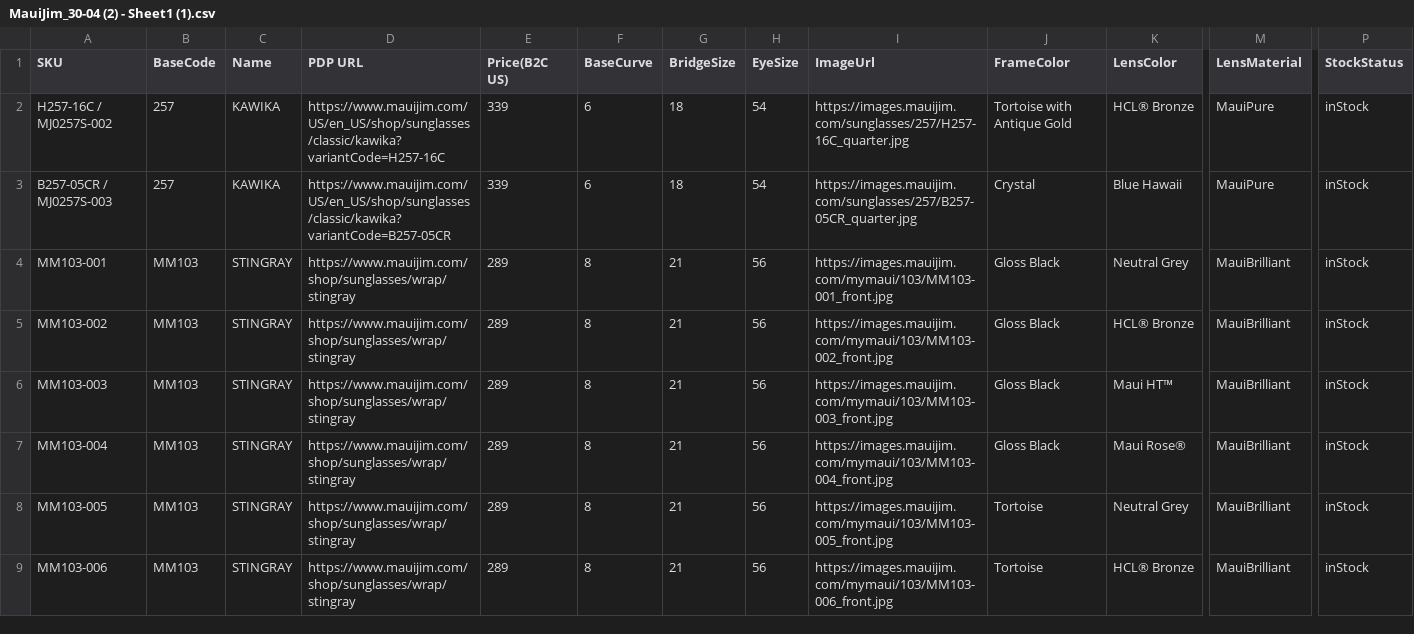
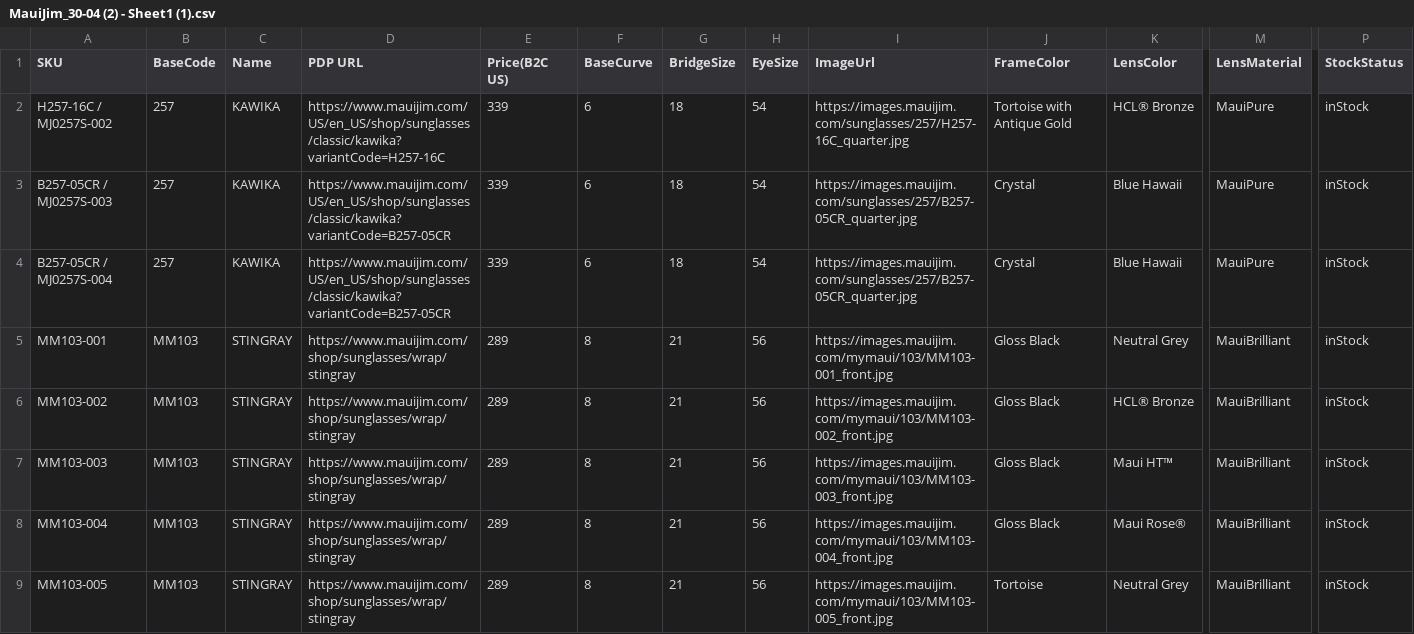
Before and after one commit to kenrazo/MyData, a CSV file: MauiJim_30-04 (2) - Sheet1 (1).csv, drawn as a sheet; only a part is shown, gaps mark what is left out; the shorter side is filled out with more unchanged rows; rows hold the shown columns only; the diff names each change by its address in the sheet, - before the commit and + after, or states it on an @@ line.

Commit message:
Update MauiJim_30-04 (2) - Sheet1 (1).csv

```diff
--- a/MauiJim_30-04 (2) - Sheet1 (1).csv
+++ b/MauiJim_30-04 (2) - Sheet1 (1).csv
+row 4: B257-05CR / MJ0257S-004 | 257 | KAWIKA | https://www.mauijim.com/US/en_US/shop/sunglasses/classic/kawika?variantCode=B257-05CR | 339 | 6 | 18 | 54 | https://images.mauijim.com/sunglasses/257/B257-05CR_quarter.jpg | Crystal | Blue Hawaii | MauiPure | inStock
```
